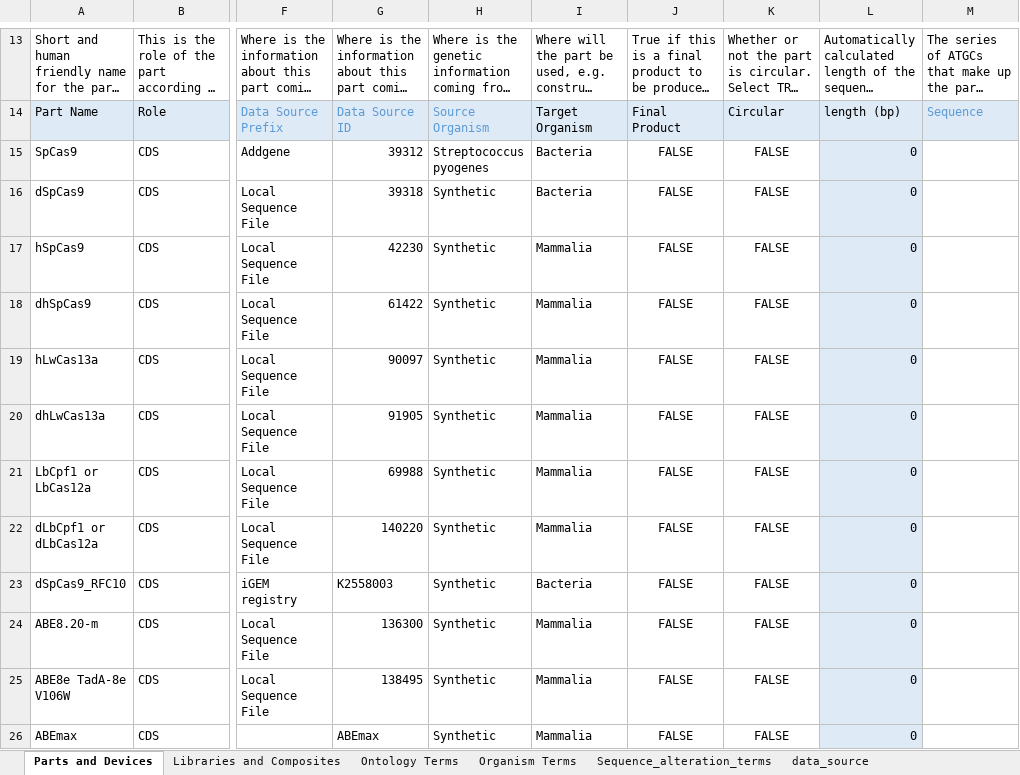
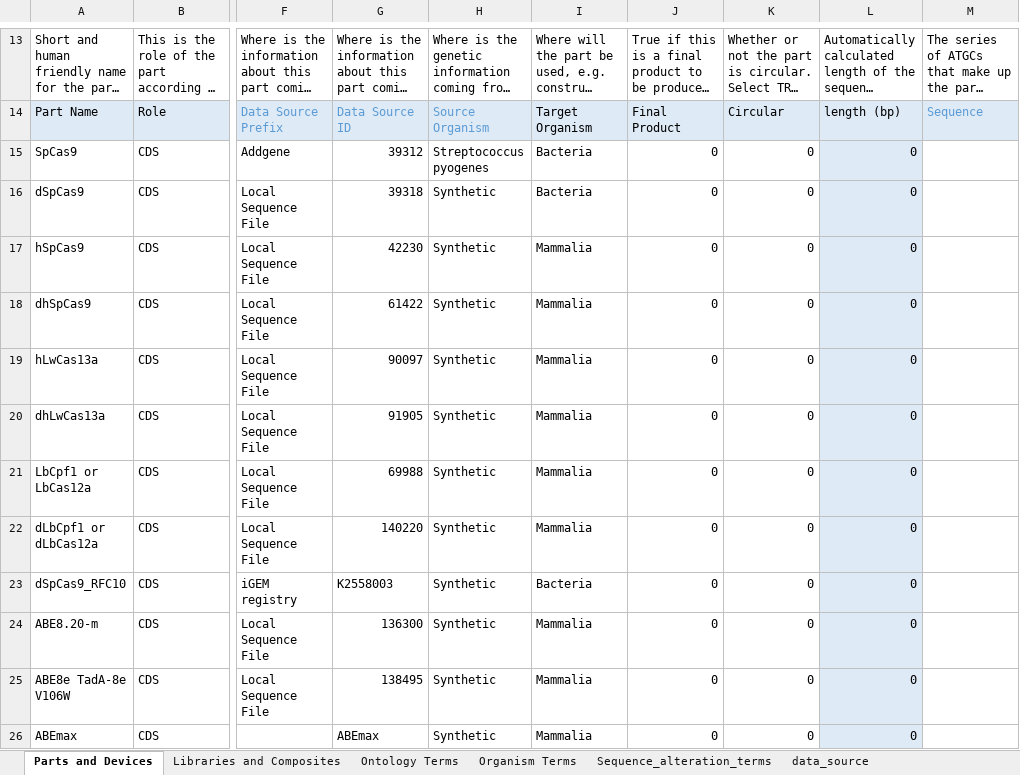
Before and after one commit to iGEM-Engineering/iGEM-distribution, an Excel workbook: CRISPR-Cas/CRISPR-Cas.xlsx, sheet Parts and Devices, drawn as a sheet; only a part is shown, gaps mark what is left out; long unchanged cells end in …; values as stored, in another font and other column widths than the file's, no borders; table styles not drawn; the diff covers the shown part only; the diff names each change by its address in the sheet, - before the commit and + after, or states it on an @@ line.

```diff
--- a/CRISPR-Cas/CRISPR-Cas.xlsx (sheet Parts and Devices)
+++ b/CRISPR-Cas/CRISPR-Cas.xlsx (sheet Parts and Devices)
-J15:J26: FALSE
+J15:J26: 0
-J15:K26 alignment: center
+J15:K26 alignment: right
-K15:K26: FALSE
+K15:K26: 0
```
Also changed, not shown: 30 edited cells and cell formats elsewhere in this sheet, sheet Libraries and Composites, sheet data_source, sheet Ontology Terms, charts or pictures, 1 other file.
